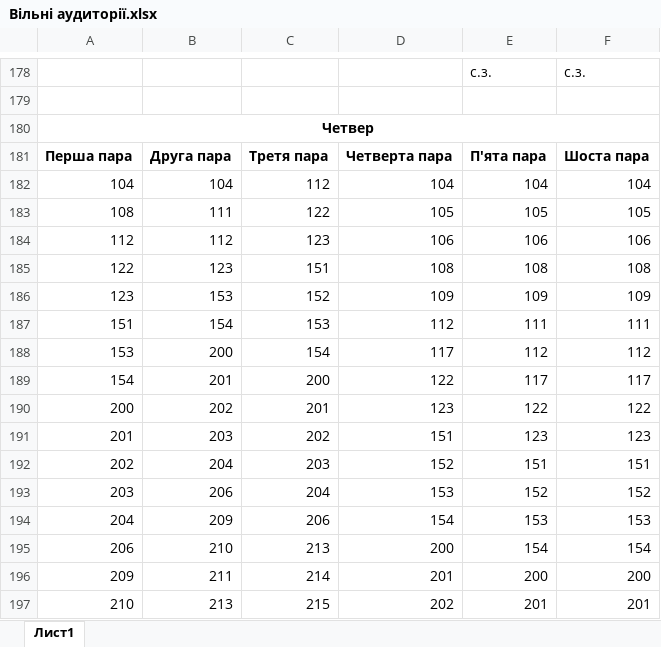
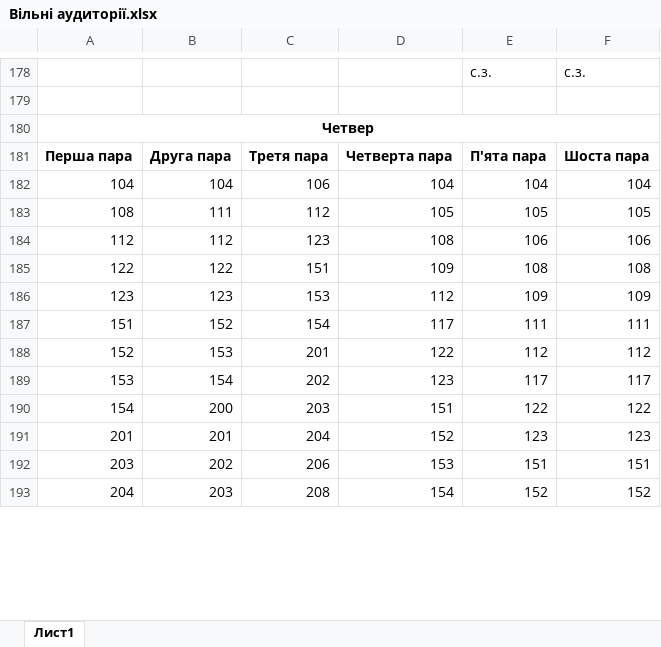
Before and after one commit to DeNice-r/SCP, an Excel workbook: Schedule Calculator Pro/bin/Debug/Вільні аудиторії.xlsx, sheet Лист1, drawn as a sheet; only a part is shown, gaps mark what is left out; values as stored, in another font and other column widths than the file's, no borders; removed rows and columns are numbered as before the commit, all else as after; the diff covers the shown part only; the diff names each change by its address in the sheet, - before the commit and + after, or states it on an @@ line.

```diff
--- a/Schedule Calculator Pro/bin/Debug/Вільні аудиторії.xlsx (sheet Лист1)
+++ b/Schedule Calculator Pro/bin/Debug/Вільні аудиторії.xlsx (sheet Лист1)
-C182: 112
+C182: 106
-C183: 122
+C183: 112
-D184: 106
+D184: 108
-B185: 123
+B185: 122
-D185: 108
+D185: 109
-B186: 153
+B186: 123
-C186: 152
+C186: 153
-D186: 109
+D186: 112
-B187: 154
+B187: 152
-C187: 153
+C187: 154
-D187: 112
+D187: 117
-row 188: 153 | 200 | 154 | 117 | 112 | 112
-row 189: 154 | 201 | 200 | 122 | 117 | 117
-row 190: 200 | 202 | 201 | 123 | 122 | 122
+row 188: 152 | 153 | 201 | 122 | 112 | 112
+row 189: 153 | 154 | 202 | 123 | 117 | 117
+row 190: 154 | 200 | 203 | 151 | 122 | 122
-B191: 203
+B191: 201
-C191: 202
+C191: 204
-D191: 151
+D191: 152
-row 192: 202 | 204 | 203 | 152 | 151 | 151
-B192: 206
+B192: 202
-C192: 204
+C192: 206
-E192: 152
+E192: 151
-F192: 152
+F192: 151
-B193: 209
+B193: 203
-C193: 206
+C193: 208
-E193: 153
+E193: 152
-F193: 153
+F193: 152
-row 195: 206 | 210 | 213 | 200 | 154 | 154
-row 196: 209 | 211 | 214 | 201 | 200 | 200
-row 197: 210 | 213 | 215 | 202 | 201 | 201
```
Also changed, not shown: 26 added rows, 22 removed rows and 287 edited cells elsewhere in this sheet, Schedule Calculator Pro/bin/Debug/Вільні викладачі.xlsx, Schedule Calculator Pro/bin/Debug/Розклад 1 курс.xlsx, 21 other files.
